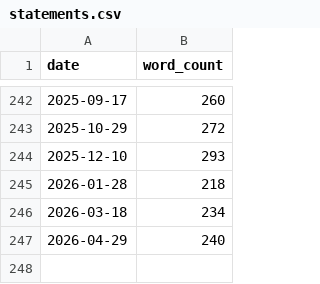
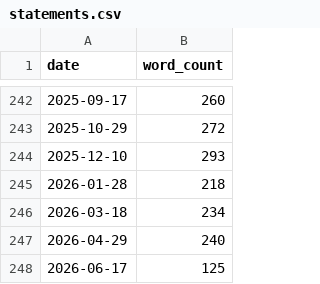
Before and after one commit to burakbdr/FOMC-Statements-vs-Market-, a CSV file: data/statements.csv, drawn as a sheet; only a part is shown, gaps mark what is left out.

```diff
--- a/data/statements.csv
+++ b/data/statements.csv
@@ -247 +247,2 @@ date,word_count
 2026-04-29,240
+2026-06-17,125
```
Also changed, not shown: data/market.csv, data/rates.csv, 4 other files.
